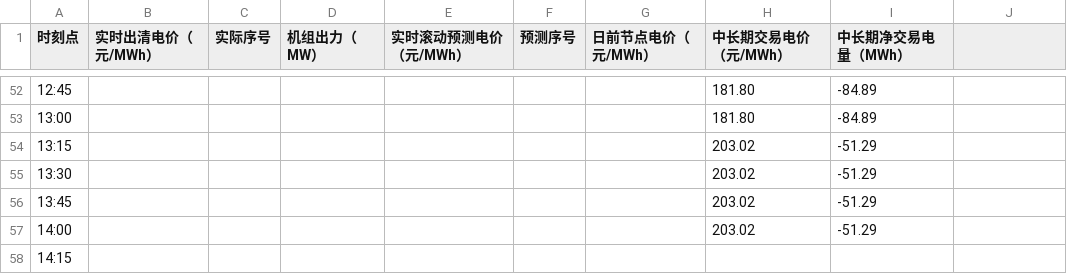
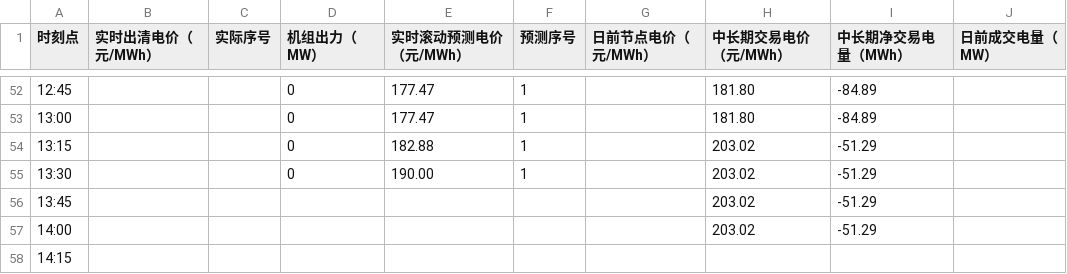
Before and after one commit to arliu633-glitch/hb-price-chart-public, a CSV file: 实时滚动电价折线图数据.csv, drawn as a sheet; only a part is shown, gaps mark what is left out; the diff covers the shown part only.

```diff
--- a/实时滚动电价折线图数据.csv
+++ b/实时滚动电价折线图数据.csv
@@ -1 +1 @@
-时刻点,实时出清电价（元/MWh）,实际序号,机组出力（MW）,实时滚动预测电价（元/MWh）,预测序号,日前节点电价（元/MWh）,中长期交易电价（元/MWh）,中长期净交易电量（MWh）
+时刻点,实时出清电价（元/MWh）,实际序号,机组出力（MW）,实时滚动预测电价（元/MWh）,预测序号,日前节点电价（元/MWh）,中长期交易电价（元/MWh）,中长期净交易电量（MWh）,日前成交电量（MW）
@@ -52,4 +52,4 @@
-12:45,,,,,,,181.80,-84.89
-13:00,,,,,,,181.80,-84.89
-13:15,,,,,,,203.02,-51.29
-13:30,,,,,,,203.02,-51.29
+12:45,,,0,177.47,1,,181.80,-84.89,
+13:00,,,0,177.47,1,,181.80,-84.89,
+13:15,,,0,182.88,1,,203.02,-51.29,
+13:30,,,0,190.00,1,,203.02,-51.29,
```
Also changed, not shown: 61 edited cells elsewhere in this file, 2 other files.
